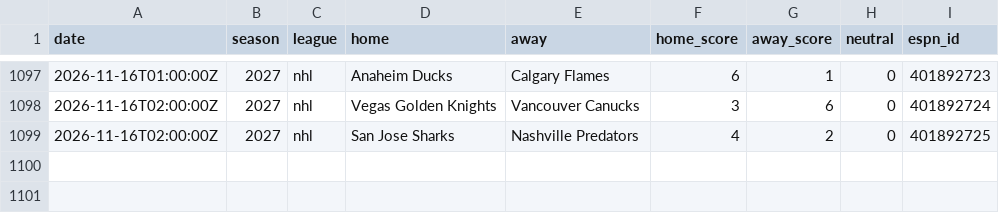
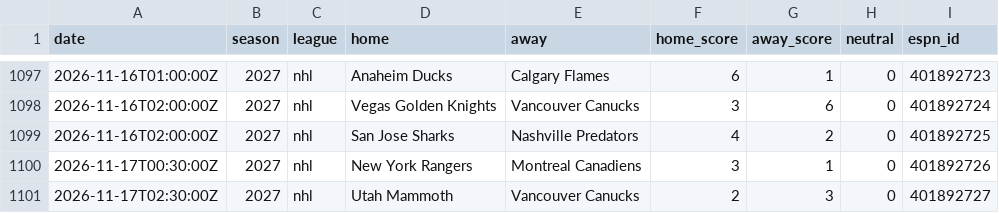
Before and after one commit to AdrianShah/C-Sports-Predictor, a CSV file: history/nhl/2026.csv, drawn as a sheet; only a part is shown, gaps mark what is left out; the diff names each change by its address in the sheet, - before the commit and + after, or states it on an @@ line.

```diff
--- a/history/nhl/2026.csv
+++ b/history/nhl/2026.csv
+row 1100: 2026-11-17T00:30:00Z | 2027 | nhl | New York Rangers | Montreal Canadiens | 3 | 1 | 0 | 401892726
+row 1101: 2026-11-17T02:30:00Z | 2027 | nhl | Utah Mammoth | Vancouver Canucks | 2 | 3 | 0 | 401892727
```
Also changed, not shown: history/nba/2026.csv, 1 other file.
